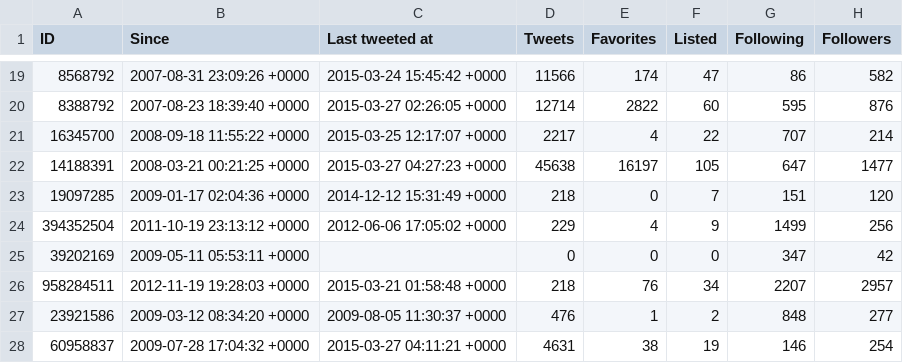
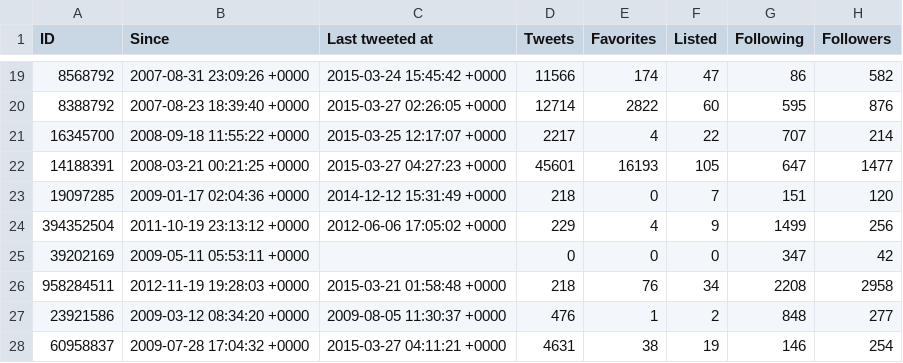
Before and after one commit to myles/backups-twitter, a CSV file: followers.csv, drawn as a sheet; only a part is shown, gaps mark what is left out; the diff covers the shown part only; the diff names each change by its address in the sheet, - before the commit and + after, or states it on an @@ line.

```diff
--- a/followers.csv
+++ b/followers.csv
-D22 (Tweets): 45638
+D22 (Tweets): 45601
-E22 (Favorites): 16197
+E22 (Favorites): 16193
-G26 (Following): 2207
+G26 (Following): 2208
-H26 (Followers): 2957
+H26 (Followers): 2958
```
Also changed, not shown: 58 edited cells elsewhere in this file, followings.csv, 3 other files.
